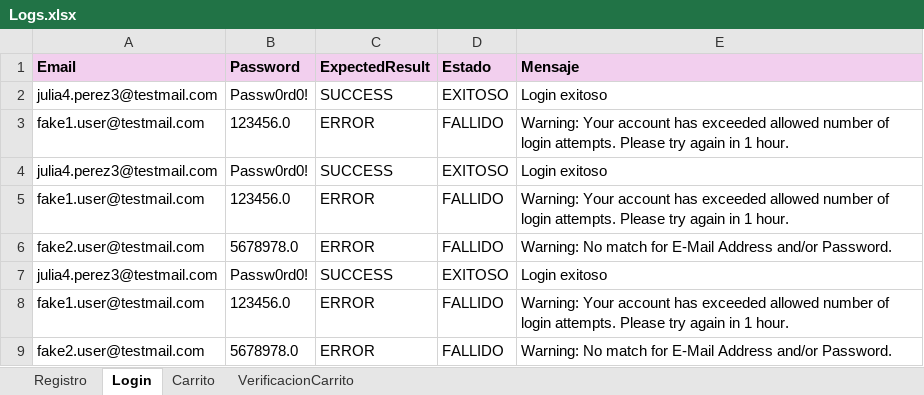
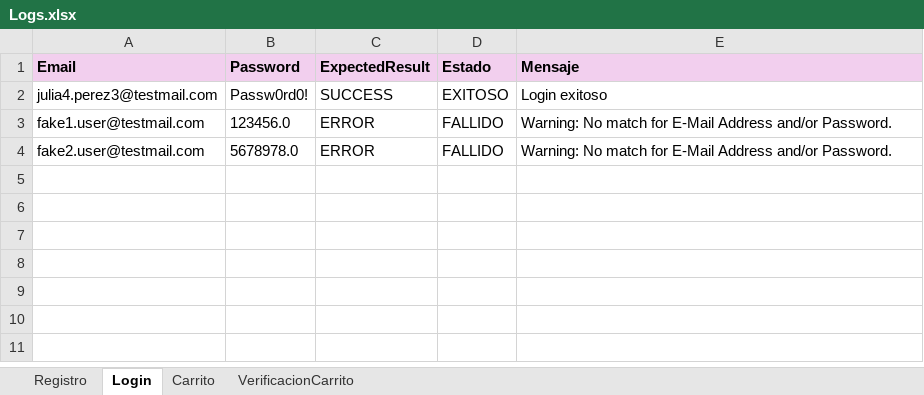
Before and after one commit to fannygg/Tarea-Final-QA, an Excel workbook: OpenCart 3/src/main/resources/Logs.xlsx, sheet Login, drawn as a sheet; values as stored, in another font and other column widths than the file's, no borders; the diff names each change by its address in the sheet, - before the commit and + after, or states it on an @@ line.

```diff
--- a/OpenCart 3/src/main/resources/Logs.xlsx (sheet Login)
+++ b/OpenCart 3/src/main/resources/Logs.xlsx (sheet Login)
-E3 (Mensaje): Warning: Your account has exceeded allowed number of login attempts. Please try again in 1 hour.
+E3 (Mensaje): Warning: No match for E-Mail Address and/or Password.
-row 4: julia4.perez3@testmail.com | Passw0rd0! | SUCCESS | EXITOSO | Login exitoso
-row 5: fake1.user@testmail.com | 123456.0 | ERROR | FALLIDO | Warning: Your account has exceeded allowed number of login attempts. Please try again in 1 hour.
-row 6: fake2.user@testmail.com | 5678978.0 | ERROR | FALLIDO | Warning: No match for E-Mail Address and/or Password.
-row 7: julia4.perez3@testmail.com | Passw0rd0! | SUCCESS | EXITOSO | Login exitoso
-row 8: fake1.user@testmail.com | 123456.0 | ERROR | FALLIDO | Warning: Your account has exceeded allowed number of login attempts. Please try again in 1 hour.
```
Also changed, not shown: sheet Registro, sheet VerificacionCarrito, sheet Carrito, OpenCart 3/src/main/resources/inputData.xlsx, OpenCart 3/target/classes/Logs.xlsx, 34 other files.
